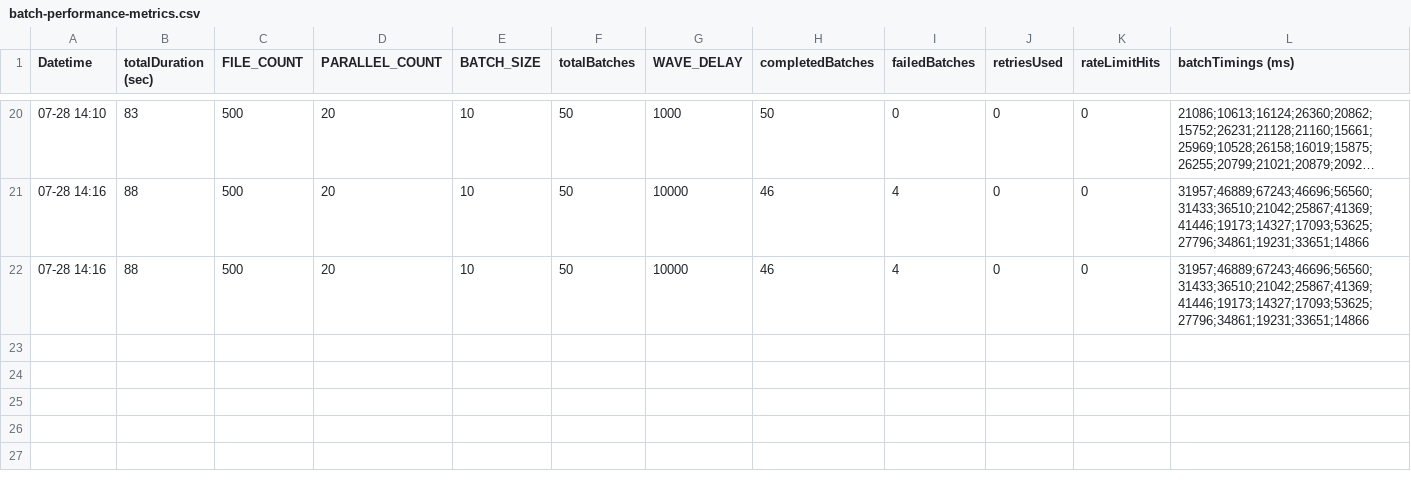
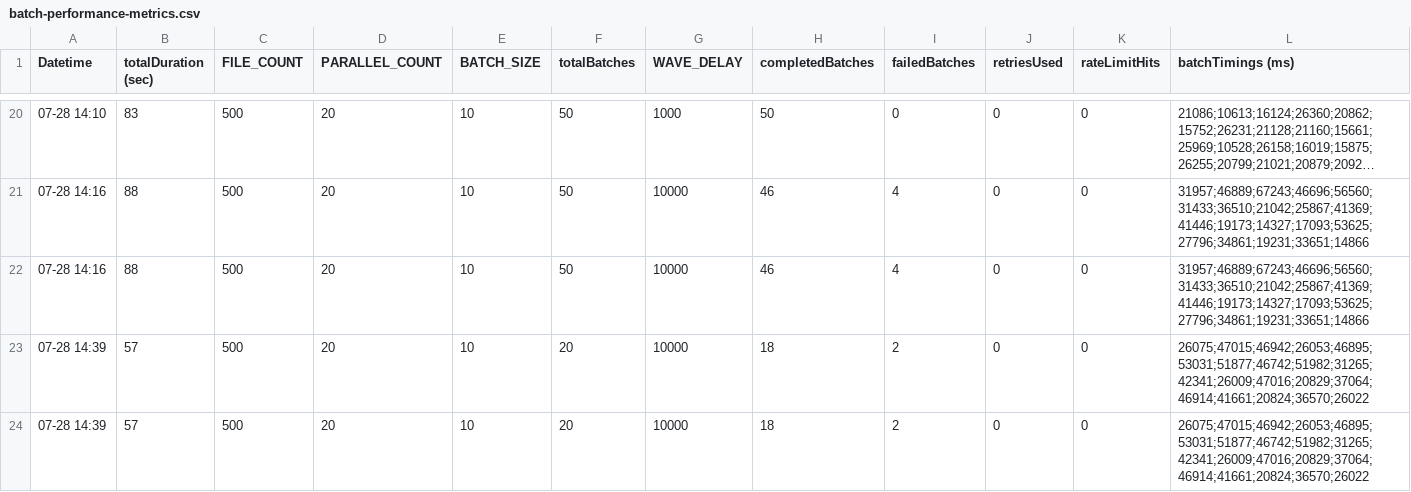
Before and after one commit to simonscmap/cmap-node-api, a CSV file: batch-test/batch-performance-metrics.csv, drawn as a sheet; only a part is shown, gaps mark what is left out; long unchanged cells end in …; rows hold the shown columns only; the diff names each change by its address in the sheet, - before the commit and + after, or states it on an @@ line.

```diff
--- a/batch-test/batch-performance-metrics.csv
+++ b/batch-test/batch-performance-metrics.csv
+row 23: 07-28 14:39 | 57 | 500 | 20 | 10 | 20 | 10000 | 18 | 2 | 0 | 0 | 26075;47015;46942;26053;46895;53031;51877;46742;51982;31265;42341;26009;47016;20829;37064;46914;41661;20824;36570;26022
+row 24: 07-28 14:39 | 57 | 500 | 20 | 10 | 20 | 10000 | 18 | 2 | 0 | 0 | 26075;47015;46942;26053;46895;53031;51877;46742;51982;31265;42341;26009;47016;20829;37064;46914;41661;20824;36570;26022
```
Also changed, not shown: 4 other files.
